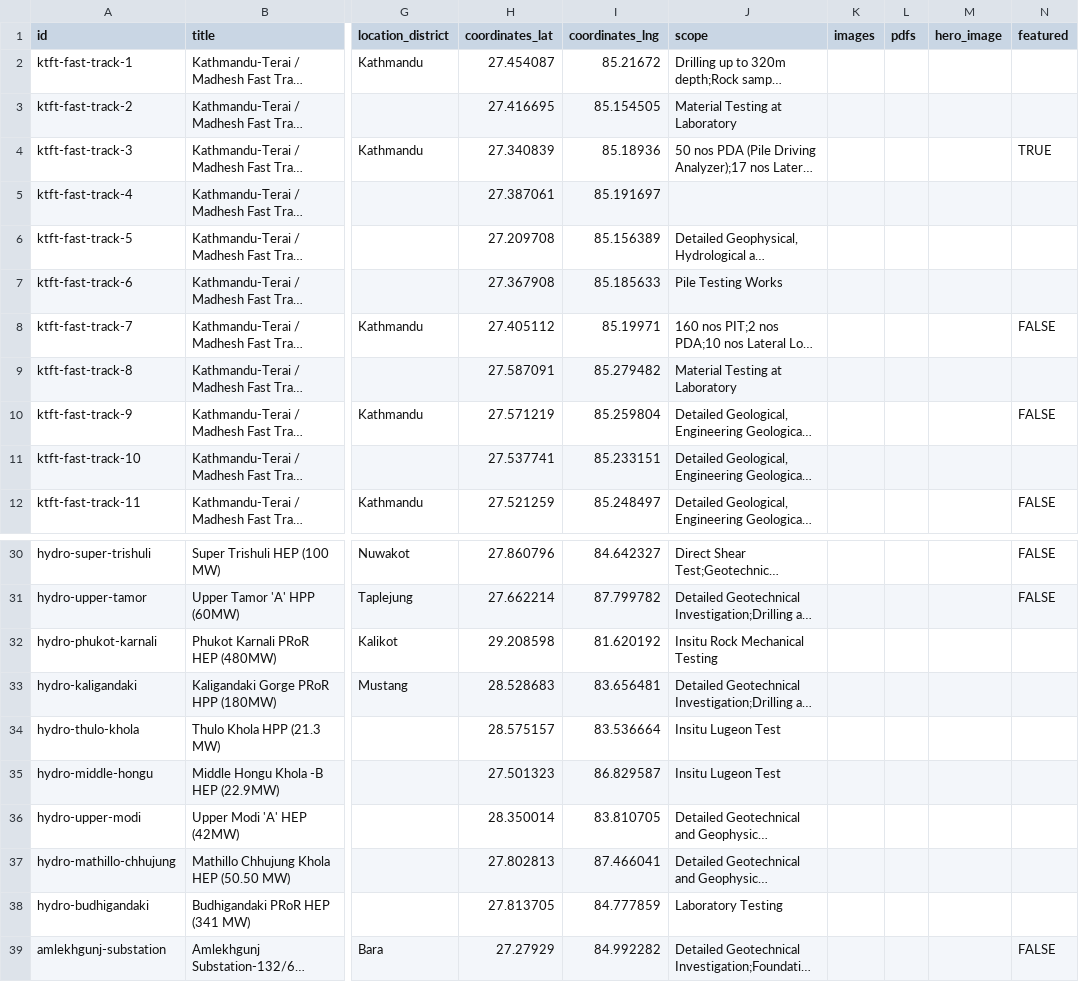
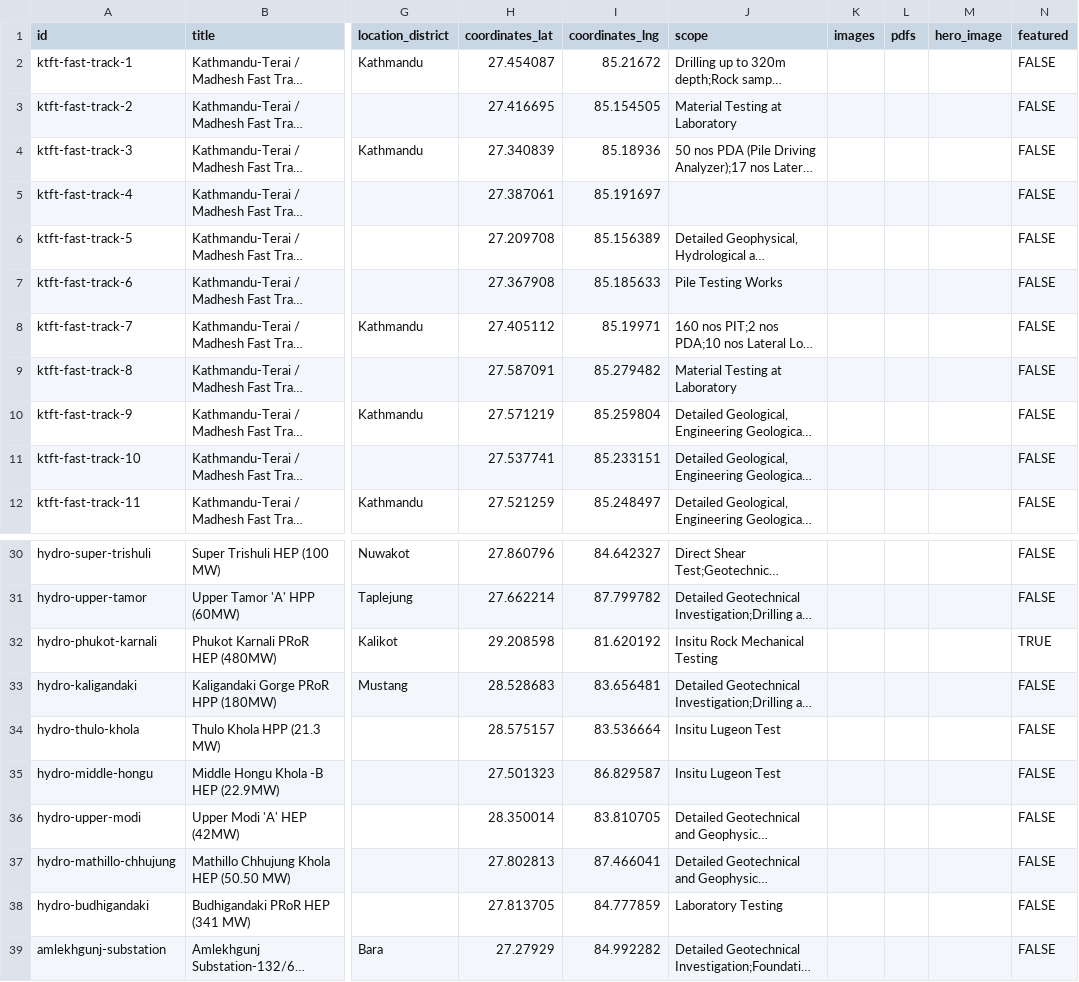
Before and after one commit to nsenngineering/nswebsite, a CSV file: content/projects/projects.csv, drawn as a sheet; only a part is shown, gaps mark what is left out; long unchanged cells end in …; the diff covers the shown part only; the diff names each change by its address in the sheet, - before the commit and + after, or states it on an @@ line.

```diff
--- a/content/projects/projects.csv
+++ b/content/projects/projects.csv
-N2:N3 (featured): (empty)
+N2:N3 (featured): FALSE
-N4 (featured): TRUE
+N4 (featured): FALSE
-N5:N7 (featured): (empty)
+N5:N7 (featured): FALSE
-N9 (featured): (empty)
+N9 (featured): FALSE
-N11 (featured): (empty)
+N11 (featured): FALSE
-N32 (featured): (empty)
+N32 (featured): TRUE
-N33:N38 (featured): (empty)
+N33:N38 (featured): FALSE
```
Also changed, not shown: 6 edited cells elsewhere in this file, content/company/company-info.csv, content/elibrary/publications.csv, 1 other file.
